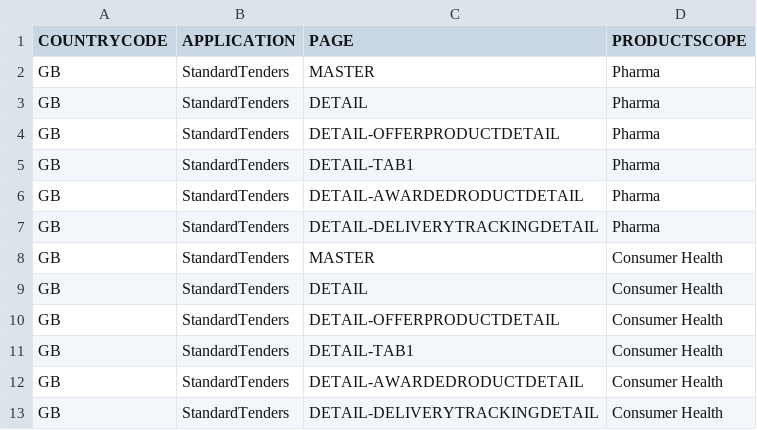
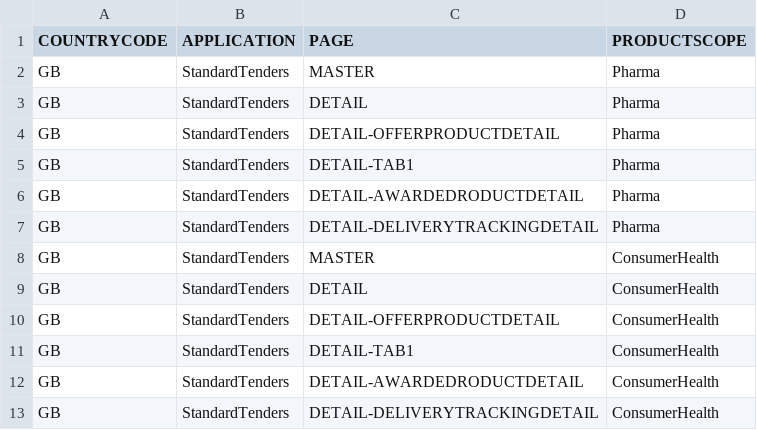
Before and after one commit to mandar-velankar/FAST_UI_TEMPLATES, a CSV file: db/data/com.bayer.SXTENDER.templates-CountryTemplate.csv, drawn as a sheet.

Commit message:
Add a new filter for "Product Scope" on the master screen

```diff
--- a/db/data/com.bayer.SXTENDER.templates-CountryTemplate.csv
+++ b/db/data/com.bayer.SXTENDER.templates-CountryTemplate.csv
@@ -7,7 +7,7 @@ GB;StandardTenders;DETAIL-AWARDEDRODUCTDETAIL;Pharma
 GB;StandardTenders;DETAIL-DELIVERYTRACKINGDETAIL;Pharma
-GB;StandardTenders;MASTER;Consumer Health
-GB;StandardTenders;DETAIL;Consumer Health
-GB;StandardTenders;DETAIL-OFFERPRODUCTDETAIL;Consumer Health
-GB;StandardTenders;DETAIL-TAB1;Consumer Health
-GB;StandardTenders;DETAIL-AWARDEDRODUCTDETAIL;Consumer Health
-GB;StandardTenders;DETAIL-DELIVERYTRACKINGDETAIL;Consumer Health
+GB;StandardTenders;MASTER;ConsumerHealth
+GB;StandardTenders;DETAIL;ConsumerHealth
+GB;StandardTenders;DETAIL-OFFERPRODUCTDETAIL;ConsumerHealth
+GB;StandardTenders;DETAIL-TAB1;ConsumerHealth
+GB;StandardTenders;DETAIL-AWARDEDRODUCTDETAIL;ConsumerHealth
+GB;StandardTenders;DETAIL-DELIVERYTRACKINGDETAIL;ConsumerHealth
```
Also changed, not shown: db/data/com.bayer.SXTENDER.templates-Template.csv.
